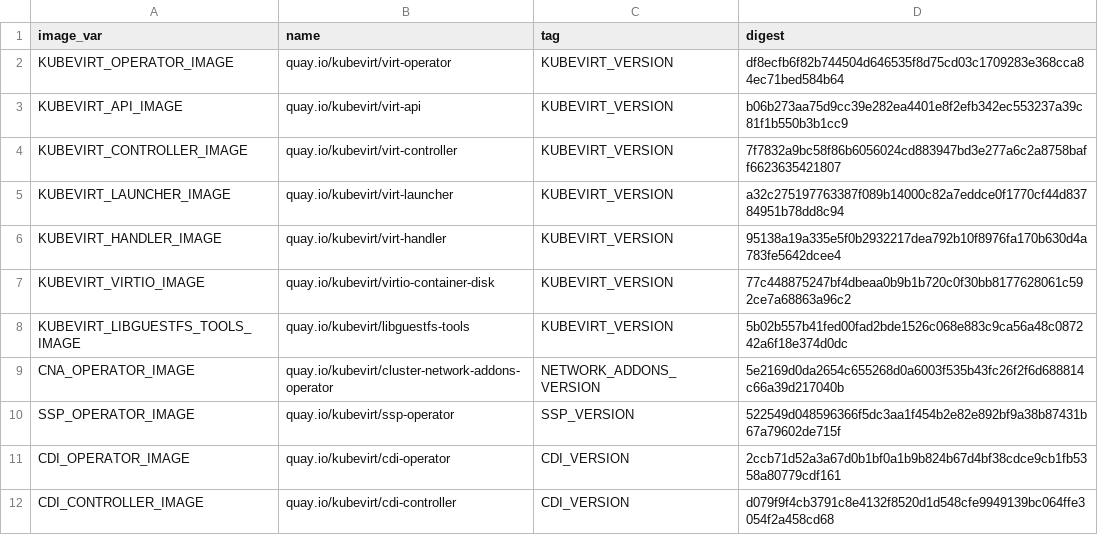
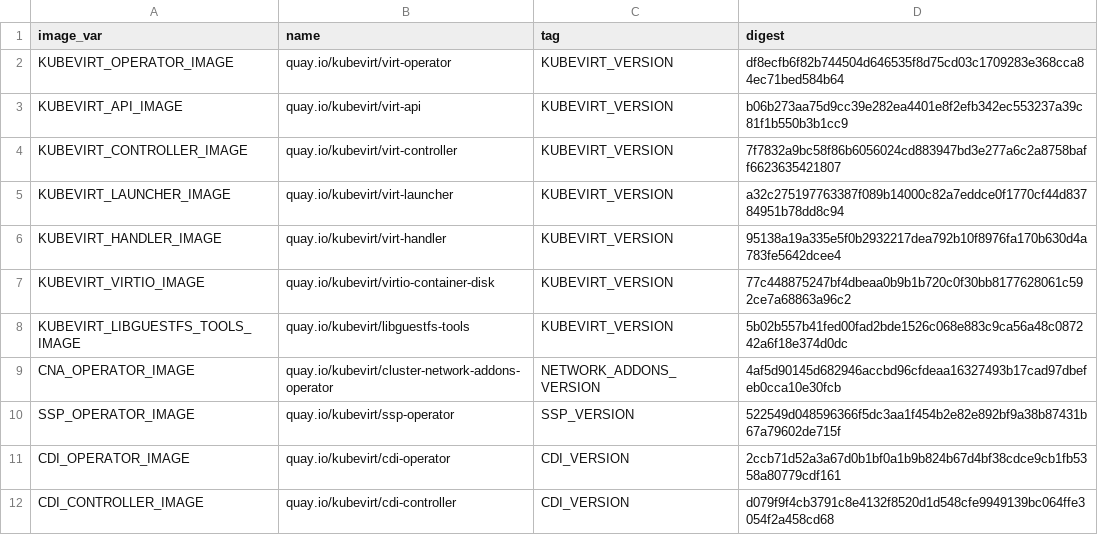
Before and after one commit to kubevirt/hyperconverged-cluster-operator, a CSV file: deploy/images.csv, drawn as a sheet; only a part is shown.

```diff
--- a/deploy/images.csv
+++ b/deploy/images.csv
@@ -8,3 +8,3 @@ KUBEVIRT_VIRTIO_IMAGE,quay.io/kubevirt/virtio-container-disk,KUBEVIRT_VERSION,77
 KUBEVIRT_LIBGUESTFS_TOOLS_IMAGE,quay.io/kubevirt/libguestfs-tools,KUBEVIRT_VERSION,5b02b557b41fed00fad2bde1526c068e883c9ca56a48c087242a6f18e374d0dc
-CNA_OPERATOR_IMAGE,quay.io/kubevirt/cluster-network-addons-operator,NETWORK_ADDONS_VERSION,5e2169d0da2654c655268d0a6003f535b43fc26f2f6d688814c66a39d217040b
+CNA_OPERATOR_IMAGE,quay.io/kubevirt/cluster-network-addons-operator,NETWORK_ADDONS_VERSION,4af5d90145d682946accbd96cfdeaa16327493b17cad97dbefeb0cca10e30fcb
 SSP_OPERATOR_IMAGE,quay.io/kubevirt/ssp-operator,SSP_VERSION,522549d048596366f5dc3aa1f454b2e82e892bf9a38b87431b67a79602de715f
```
Also changed, not shown: 8 other files.
